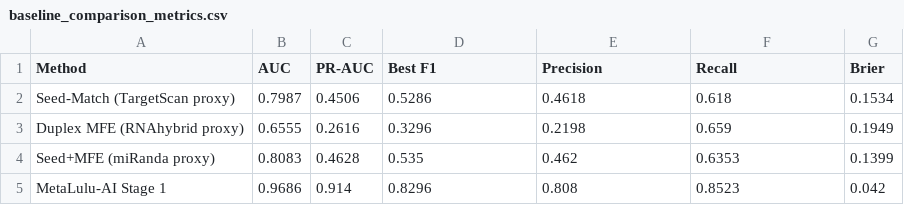
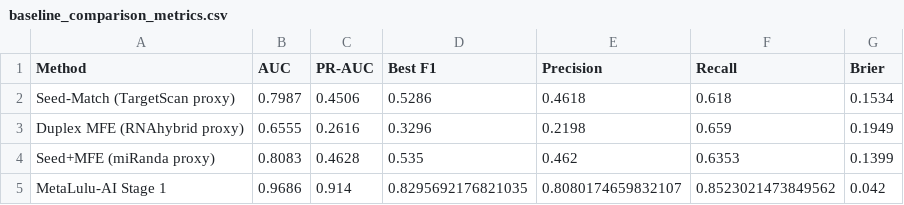
Before and after one commit to whiteqiao6253/metalulu-ai, a CSV file: baseline_comparison_metrics.csv, drawn as a sheet.

Commit message:
Fix metric precision formatting for consistency

```diff
--- a/baseline_comparison_metrics.csv
+++ b/baseline_comparison_metrics.csv
@@ -4,2 +4,2 @@ Duplex MFE (RNAhybrid proxy),0.6555,0.2616,0.3296,0.2198,0.659,0.1949
 Seed+MFE (miRanda proxy),0.8083,0.4628,0.535,0.462,0.6353,0.1399
-MetaLulu-AI Stage 1,0.9686,0.914,0.8296,0.808,0.8523,0.042
+MetaLulu-AI Stage 1,0.9686,0.914,0.8295692176821035,0.8080174659832107,0.8523021473849562,0.042
```
Also changed, not shown: stage1_full_metrics.csv, 1 other file.
